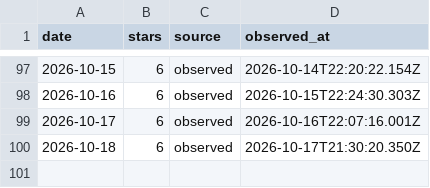
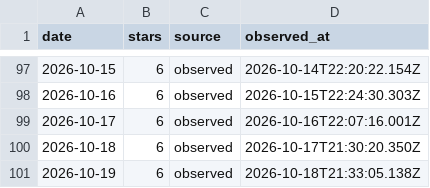
Before and after one commit to CialloKing/ba-click-fx-extension, a CSV file: stars.csv, drawn as a sheet; only a part is shown, gaps mark what is left out.

```diff
--- a/stars.csv
+++ b/stars.csv
@@ -100 +100,2 @@
 2026-10-18,6,observed,2026-10-17T21:30:20.350Z
+2026-10-19,6,observed,2026-10-18T21:33:05.138Z
```
Also changed, not shown: 1 other file.
